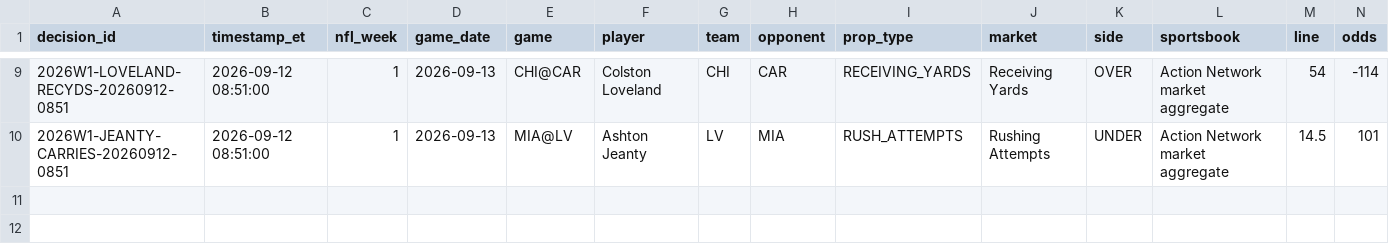
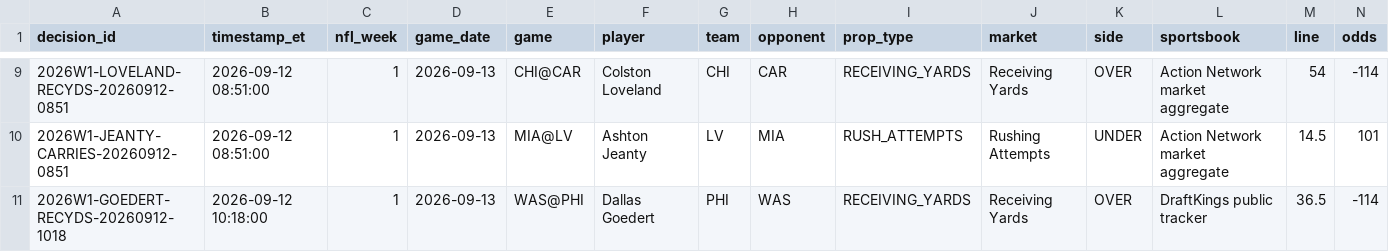
Before and after one commit to jamesddestefano-ui/NFL-Prop-Bets, a CSV file: data/decision_ledger.csv, drawn as a sheet; only a part is shown, gaps mark what is left out; rows hold the shown columns only; the diff names each change by its address in the sheet, - before the commit and + after, or states it on an @@ line.

Commit message:
Record Dallas Goedert Saturday bet decision

```diff
--- a/data/decision_ledger.csv
+++ b/data/decision_ledger.csv
+row 11: 2026W1-GOEDERT-RECYDS-20260912-1018 | 2026-09-12 10:18:00 | 1 | 2026-09-13 | WAS@PHI | Dallas Goedert | PHI | WAS | RECEIVING_YARDS | Receiving Yards | OVER | DraftKings public tracker | 36.5 | -114
```
